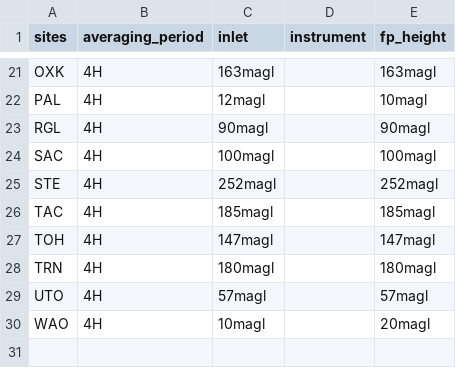
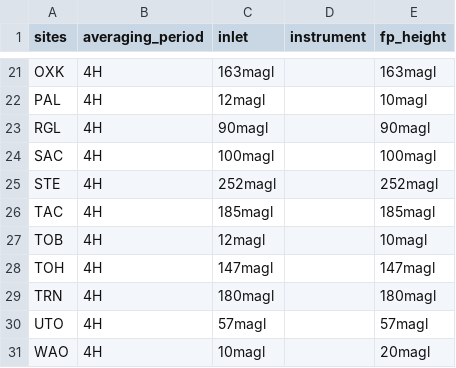
Before and after one commit to ACRG-Bristol/acrg, a CSV file: acrg/scripts/ini_maker/site_params.csv, drawn as a sheet; only a part is shown, gaps mark what is left out.

Commit message:
Added command line args to ini maker

```diff
--- a/acrg/scripts/ini_maker/site_params.csv
+++ b/acrg/scripts/ini_maker/site_params.csv
@@ -26,2 +26,3 @@ STE,4H,252magl,,252magl
 TAC,4H,185magl,,185magl
+TOB,4H,12magl,,10magl
 TOH,4H,147magl,,147magl
```
Also changed, not shown: 1 other file.
